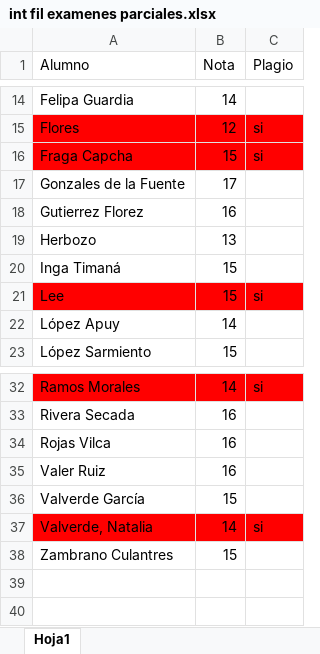
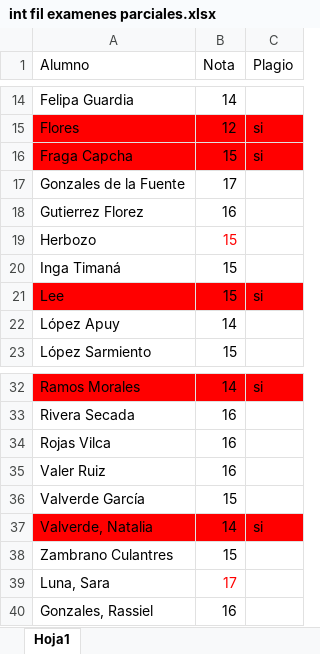
Before and after one commit to zaboltar/zaboltar.github.io, an Excel workbook: assets uarm/2019 sol-penscri-justfilpol/S E B Ago2019/int fil examenes parciales.xlsx, sheet Hoja1, drawn as a sheet; only a part is shown, gaps mark what is left out; values as stored, in another font and other column widths than the file's, no borders; the diff names each change by its address in the sheet, - before the commit and + after, or states it on an @@ line.

```diff
--- a/assets uarm/2019 sol-penscri-justfilpol/S E B Ago2019/int fil examenes parciales.xlsx (sheet Hoja1)
+++ b/assets uarm/2019 sol-penscri-justfilpol/S E B Ago2019/int fil examenes parciales.xlsx (sheet Hoja1)
-B19 (Nota): 13
+B19 (Nota): 15
-B19 text colour: black
+B19 text colour: #FF0000
+row 39: Luna, Sara | 17
+row 40: Gonzales, Rassiel | 16
```
Also changed, not shown: assets uarm/2019 sol-penscri-justfilpol/S E B Ago2019/frankfurt ctrl 1/registroDeNotasFrnkfrCtrl1.xlsx, assets uarm/2019 sol-penscri-justfilpol/injusticia absoluta de la validación cognitiva.xlsx, 5 other files.
